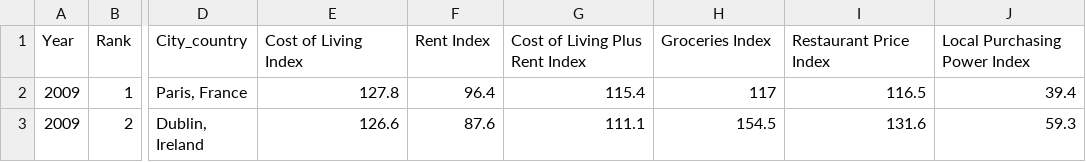
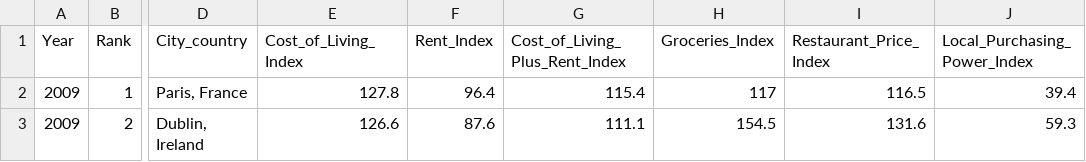
Before and after one commit to myan0051/FIT3179_Assignment_2, a CSV file: data/Cost_of_living_index_v2.csv, drawn as a sheet; only a part is shown, gaps mark what is left out; the diff names each change by its address in the sheet, - before the commit and + after, or states it on an @@ line.

Commit message:
removed spaces

```diff
--- a/data/Cost_of_living_index_v2.csv
+++ b/data/Cost_of_living_index_v2.csv
-E1: Cost of Living Index
+E1: Cost_of_Living_Index
-F1: Rent Index
+F1: Rent_Index
-G1: Cost of Living Plus Rent Index
+G1: Cost_of_Living_Plus_Rent_Index
-H1: Groceries Index
+H1: Groceries_Index
-I1: Restaurant Price Index
+I1: Restaurant_Price_Index
-J1: Local Purchasing Power Index
+J1: Local_Purchasing_Power_Index
```
